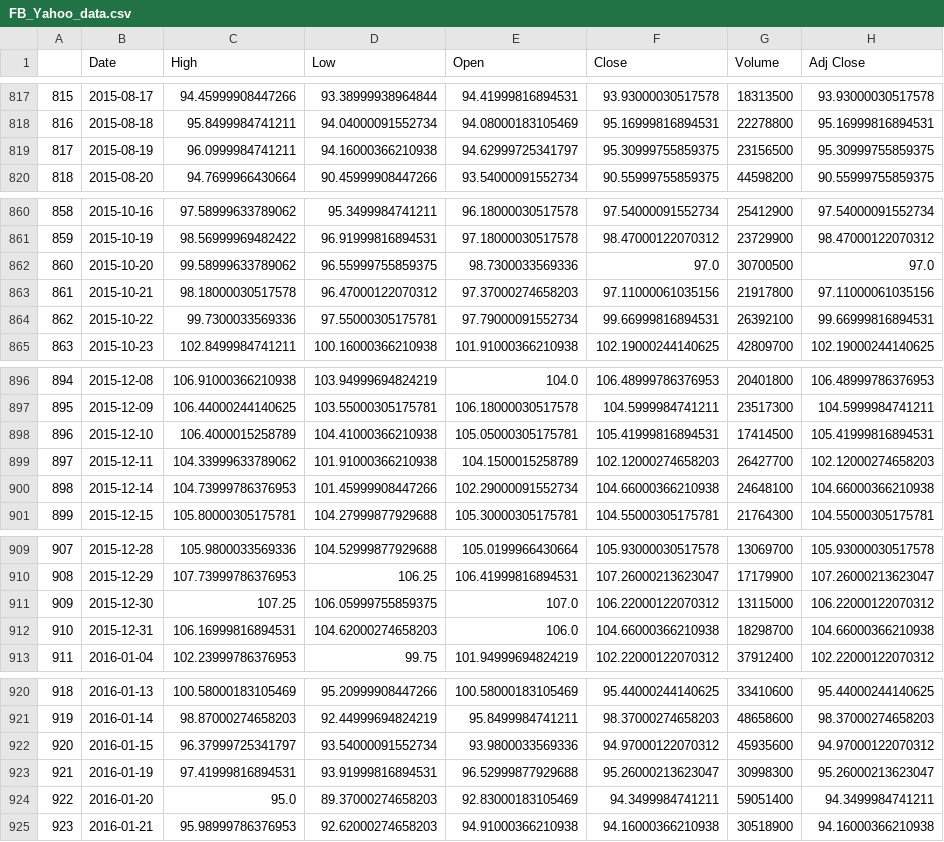
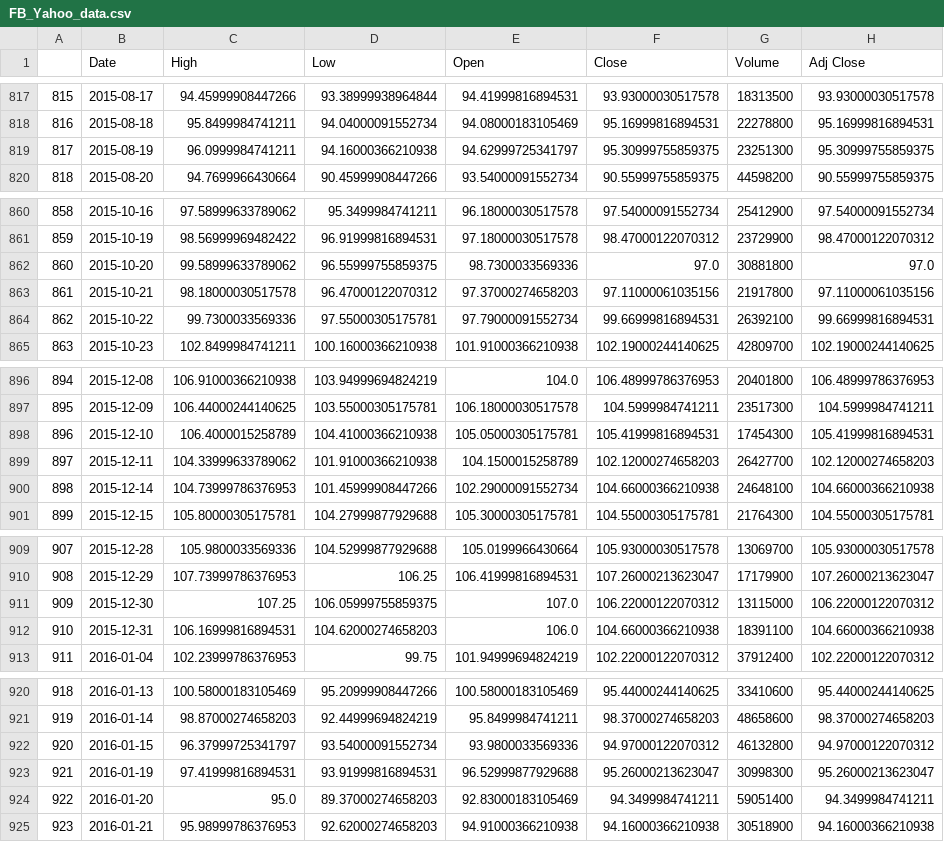
Before and after one commit to vguillet/PhyTrade, a CSV file: Data/Technical_data/FB_Yahoo_data.csv, drawn as a sheet; only a part is shown, gaps mark what is left out; the diff covers the shown part only.

```diff
--- a/Data/Technical_data/FB_Yahoo_data.csv
+++ b/Data/Technical_data/FB_Yahoo_data.csv
@@ -818,3 +818,3 @@
 816,2015-08-18,95.8499984741211,94.04000091552734,94.08000183105469,95.16999816894531,22278800,95.16999816894531
-817,2015-08-19,96.0999984741211,94.16000366210938,94.62999725341797,95.30999755859375,23156500,95.30999755859375
+817,2015-08-19,96.0999984741211,94.16000366210938,94.62999725341797,95.30999755859375,23251300,95.30999755859375
 818,2015-08-20,94.7699966430664,90.45999908447266,93.54000091552734,90.55999755859375,44598200,90.55999755859375
@@ -861,3 +861,3 @@
 859,2015-10-19,98.56999969482422,96.91999816894531,97.18000030517578,98.47000122070312,23729900,98.47000122070312
-860,2015-10-20,99.58999633789062,96.55999755859375,98.7300033569336,97.0,30700500,97.0
+860,2015-10-20,99.58999633789062,96.55999755859375,98.7300033569336,97.0,30881800,97.0
 861,2015-10-21,98.18000030517578,96.47000122070312,97.37000274658203,97.11000061035156,21917800,97.11000061035156
@@ -897,3 +897,3 @@
 895,2015-12-09,106.44000244140625,103.55000305175781,106.18000030517578,104.5999984741211,23517300,104.5999984741211
-896,2015-12-10,106.4000015258789,104.41000366210938,105.05000305175781,105.41999816894531,17414500,105.41999816894531
+896,2015-12-10,106.4000015258789,104.41000366210938,105.05000305175781,105.41999816894531,17454300,105.41999816894531
 897,2015-12-11,104.33999633789062,101.91000366210938,104.1500015258789,102.12000274658203,26427700,102.12000274658203
@@ -911,3 +911,3 @@
 909,2015-12-30,107.25,106.05999755859375,107.0,106.22000122070312,13115000,106.22000122070312
-910,2015-12-31,106.16999816894531,104.62000274658203,106.0,104.66000366210938,18298700,104.66000366210938
+910,2015-12-31,106.16999816894531,104.62000274658203,106.0,104.66000366210938,18391100,104.66000366210938
 911,2016-01-04,102.23999786376953,99.75,101.94999694824219,102.22000122070312,37912400,102.22000122070312
@@ -921,3 +921,3 @@
 919,2016-01-14,98.87000274658203,92.44999694824219,95.8499984741211,98.37000274658203,48658600,98.37000274658203
-920,2016-01-15,96.37999725341797,93.54000091552734,93.9800033569336,94.97000122070312,45935600,94.97000122070312
+920,2016-01-15,96.37999725341797,93.54000091552734,93.9800033569336,94.97000122070312,46132800,94.97000122070312
 921,2016-01-19,97.41999816894531,93.91999816894531,96.52999877929688,95.26000213623047,30998300,95.26000213623047
```
Also changed, not shown: 13 added rows and 22 edited cells elsewhere in this file, Data/Technical_data/AMZN_Yahoo_data.csv, Data/Technical_data/CSCO_Yahoo_data.csv, 52 other files.
